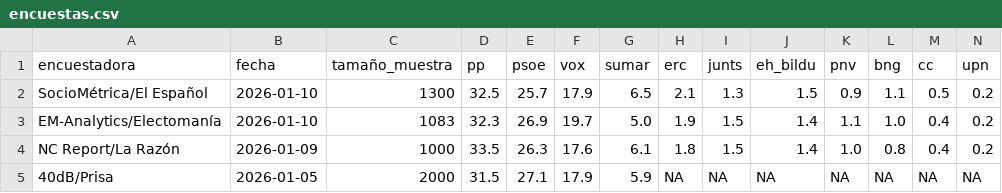
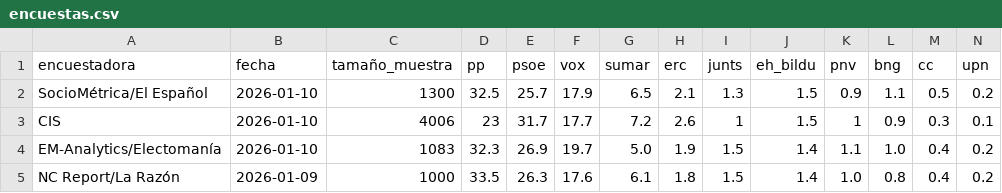
Before and after one commit to mikelgomezgar-code/automatizacion, a CSV file: datos/encuestas.csv, drawn as a sheet; only a part is shown; the shorter side is filled out with more unchanged rows; rows hold the shown columns only; the diff names each change by its address in the sheet, - before the commit and + after, or states it on an @@ line.

```diff
--- a/datos/encuestas.csv
+++ b/datos/encuestas.csv
+row 3: CIS | 2026-01-10 | 4006 | 23 | 31.7 | 17.7 | 7.2 | 2.6 | 1 | 1.5 | 1 | 0.9 | 0.3 | 0.1
```
Also changed, not shown: 1 other file.
